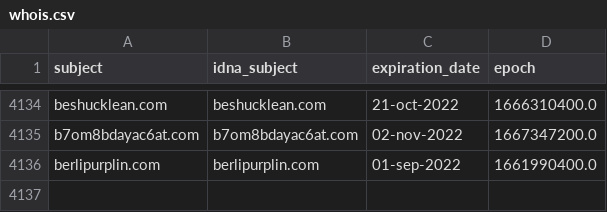
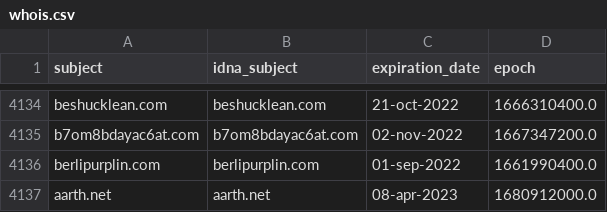
Before and after one commit to Ultimate-Hosts-Blacklist/hostsVN, a CSV file: .pyfunceble/whois.csv, drawn as a sheet; only a part is shown, gaps mark what is left out.

```diff
--- a/.pyfunceble/whois.csv
+++ b/.pyfunceble/whois.csv
@@ -4136 +4136,2 @@ b7om8bdayac6at.com,b7om8bdayac6at.com,02-nov-2022,1667347200.0
 berlipurplin.com,berlipurplin.com,01-sep-2022,1661990400.0
+aarth.net,aarth.net,08-apr-2023,1680912000.0
```
Also changed, not shown: 10 other files.
